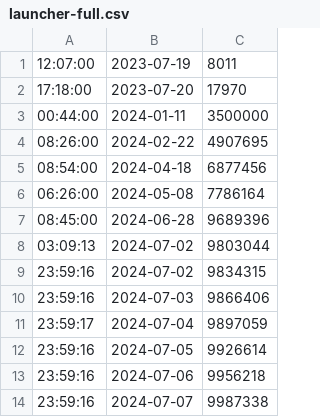
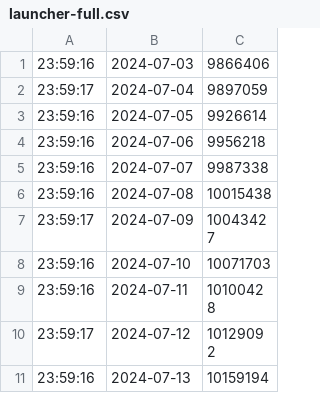
Before and after one commit to MarvNC/rotmg-player-stats, a CSV file: data/launcher-full.csv, drawn as a sheet; only a part is shown; the shorter side is filled out with more unchanged rows.

Commit message:
fix(data): trim sparse launcher history before July 2024
Filter launcher imports and aggregation to start at 2024-07-03 so daily loads avoid sparse early points and better reflect consistent tracking.

```diff
--- a/data/launcher-full.csv
+++ b/data/launcher-full.csv
@@ -1,10 +1 @@
-12:07:00,2023-07-19,8011
-17:18:00,2023-07-20,17970
-00:44:00,2024-01-11,3500000
-08:26:00,2024-02-22,4907695
-08:54:00,2024-04-18,6877456
-06:26:00,2024-05-08,7786164
-08:45:00,2024-06-28,9689396
-03:09:13,2024-07-02,9803044
-23:59:16,2024-07-02,9834315
 23:59:16,2024-07-03,9866406
```
Also changed, not shown: 4 other files.
